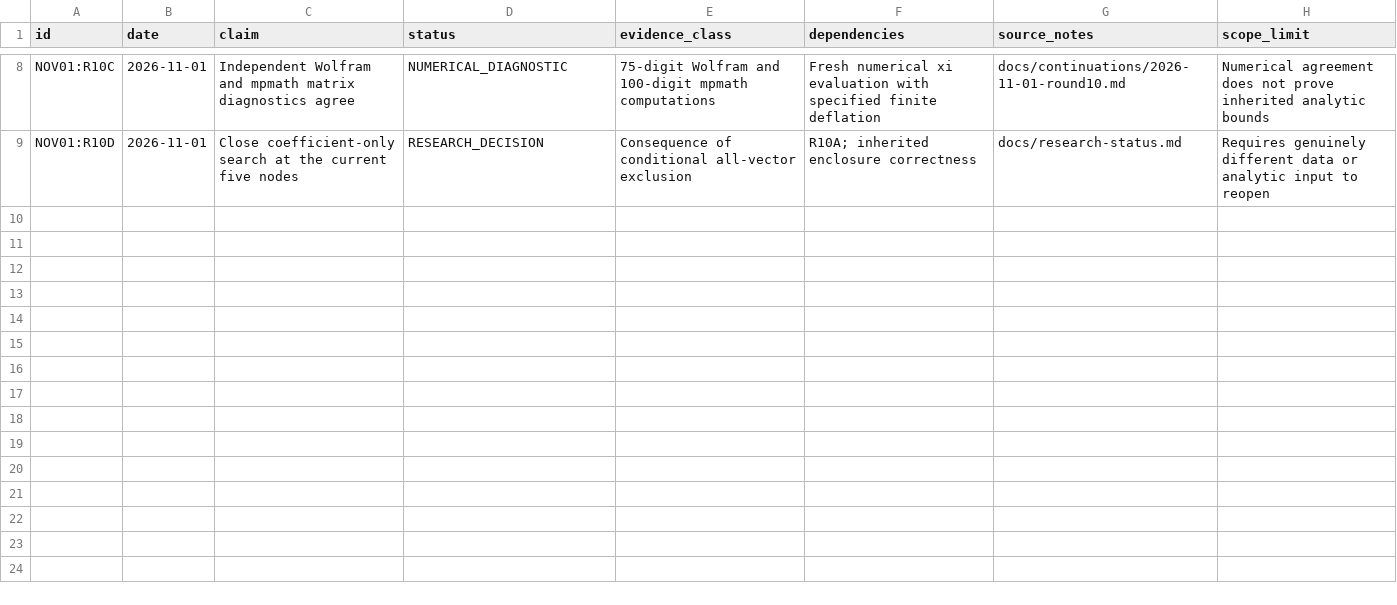
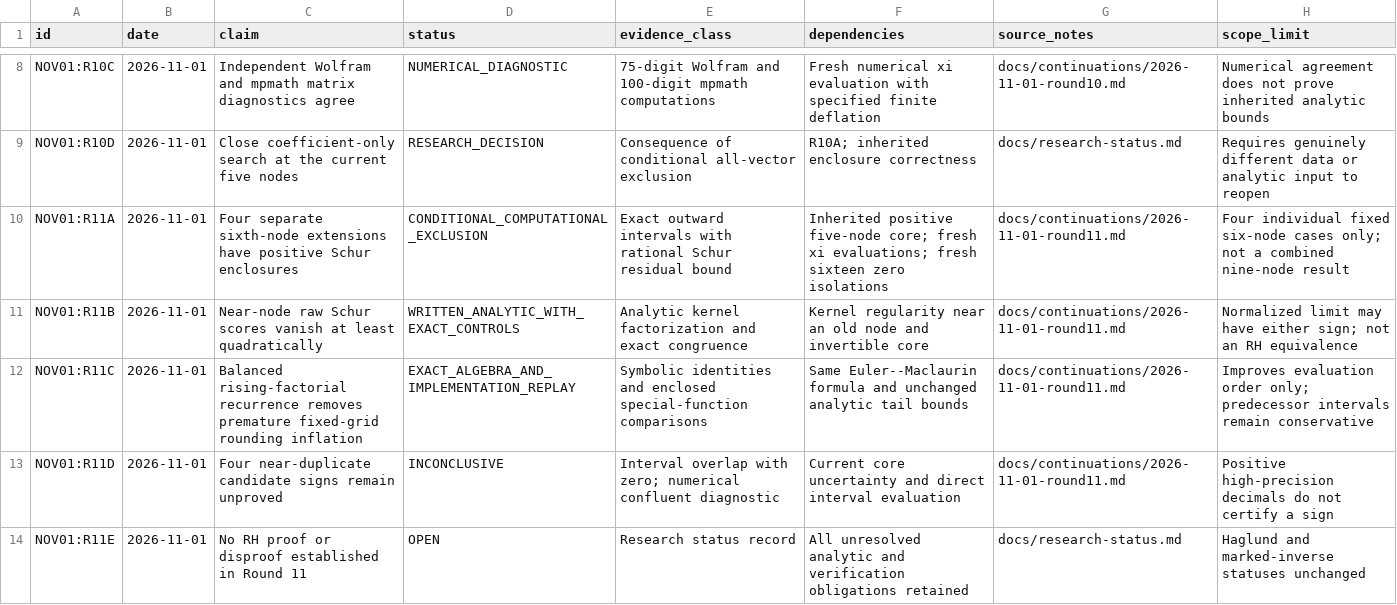
Before and after one commit to christopher-kiser/project-riemann-portfolio, a CSV file: data/continuation-claims.csv, drawn as a sheet; only a part is shown, gaps mark what is left out.

Commit message:
docs(research): record Round 11 new-node results and preserve inconclusive tests [skip ci]

```diff
--- a/data/continuation-claims.csv
+++ b/data/continuation-claims.csv
@@ -9 +9,6 @@ NOV01:R10C,2026-11-01,Independent Wolfram and mpmath matrix diagnostics agree,NU
 NOV01:R10D,2026-11-01,Close coefficient-only search at the current five nodes,RESEARCH_DECISION,Consequence of conditional all-vector exclusion,R10A; inherited enclosure correctness,docs/research-status.md,Requires genuinely different data or analytic input to reopen
+NOV01:R11A,2026-11-01,Four separate sixth-node extensions have positive Schur enclosures,CONDITIONAL_COMPUTATIONAL_EXCLUSION,Exact outward intervals with rational Schur residual bound,Inherited positive five-node core; fresh xi evaluations; fresh sixteen zero isolations,docs/continuations/2026-11-01-round11.md,Four individual fixed six-node cases only; not a combined nine-node result
+NOV01:R11B,2026-11-01,Near-node raw Schur scores vanish at least quadratically,WRITTEN_ANALYTIC_WITH_EXACT_CONTROLS,Analytic kernel factorization and exact congruence,Kernel regularity near an old node and invertible core,docs/continuations/2026-11-01-round11.md,Normalized limit may have either sign; not an RH equivalence
+NOV01:R11C,2026-11-01,Balanced rising-factorial recurrence removes premature fixed-grid rounding inflation,EXACT_ALGEBRA_AND_IMPLEMENTATION_REPLAY,Symbolic identities and enclosed special-function comparisons,Same Euler--Maclaurin formula and unchanged analytic tail bounds,docs/continuations/2026-11-01-round11.md,Improves evaluation order only; predecessor intervals remain conservative
+NOV01:R11D,2026-11-01,Four near-duplicate candidate signs remain unproved,INCONCLUSIVE,Interval overlap with zero; numerical confluent diagnostic,Current core uncertainty and direct interval evaluation,docs/continuations/2026-11-01-round11.md,Positive high-precision decimals do not certify a sign
+NOV01:R11E,2026-11-01,No RH proof or disproof established in Round 11,OPEN,Research status record,All unresolved analytic and verification obligations retained,docs/research-status.md,Haglund and marked-inverse statuses unchanged
```
Also changed, not shown: 5 other files.
